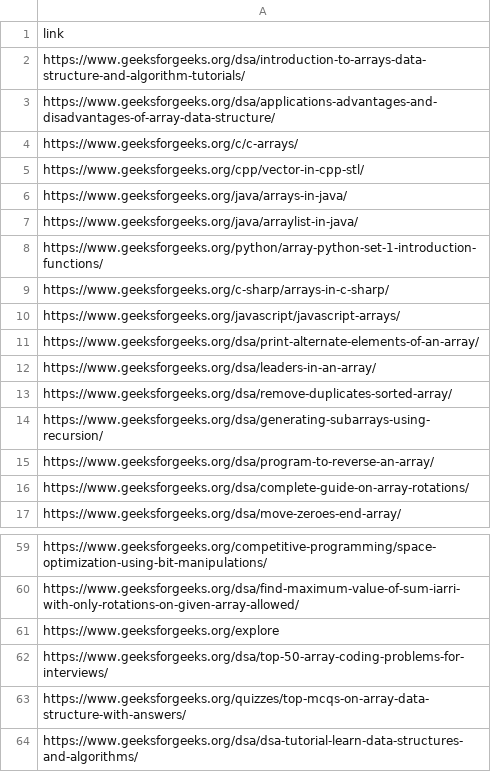
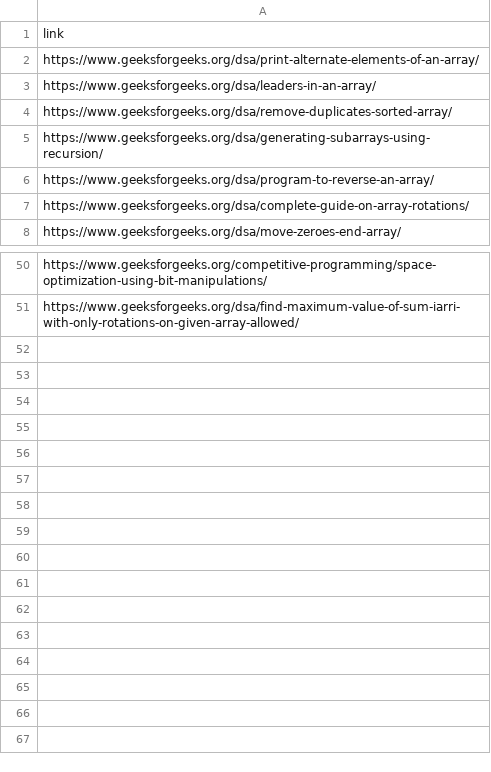
Before and after one commit to SohamMirashi/AskDSA-AI-and-LLM-Powered-DSA-RAG-Engine, a CSV file: Datasets/Dataset with links/links_array_data_structure.csv, drawn as a sheet; only a part is shown, gaps mark what is left out; the diff names each change by its address in the sheet, - before the commit and + after, or states it on an @@ line.

Commit message:
added data with links

```diff
--- a/Datasets/Dataset with links/links_array_data_structure.csv
+++ b/Datasets/Dataset with links/links_array_data_structure.csv
-row 2: https://www.geeksforgeeks.org/dsa/introduction-to-arrays-data-structure-and-algorithm-tutorials/
-row 3: https://www.geeksforgeeks.org/dsa/applications-advantages-and-disadvantages-of-array-data-structure/
-row 4: https://www.geeksforgeeks.org/c/c-arrays/
-row 5: https://www.geeksforgeeks.org/cpp/vector-in-cpp-stl/
-row 6: https://www.geeksforgeeks.org/java/arrays-in-java/
-row 7: https://www.geeksforgeeks.org/java/arraylist-in-java/
-row 8: https://www.geeksforgeeks.org/python/array-python-set-1-introduction-functions/
-row 9: https://www.geeksforgeeks.org/c-sharp/arrays-in-c-sharp/
-row 10: https://www.geeksforgeeks.org/javascript/javascript-arrays/
-row 61: https://www.geeksforgeeks.org/explore
-row 62: https://www.geeksforgeeks.org/dsa/top-50-array-coding-problems-for-interviews/
-row 63: https://www.geeksforgeeks.org/quizzes/top-mcqs-on-array-data-structure-with-answers/
-row 64: https://www.geeksforgeeks.org/dsa/dsa-tutorial-learn-data-structures-and-algorithms/
```
Also changed, not shown: Datasets/Dataset with links/links_array_top_50.csv.
